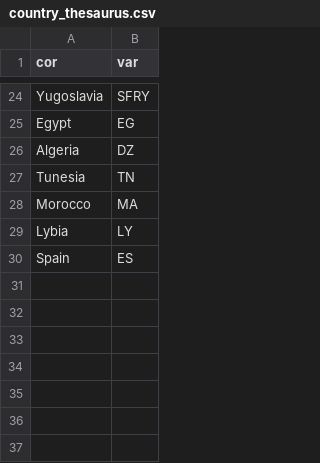
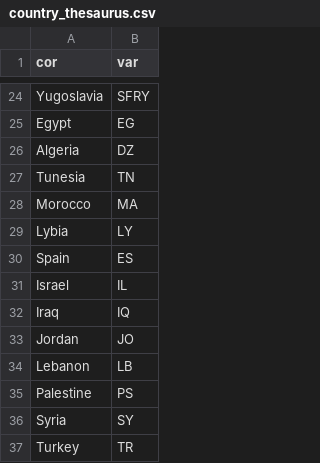
Before and after one commit to ropensci/c14bazAAR, a CSV file: data-raw/country_thesaurus.csv, drawn as a sheet; only a part is shown, gaps mark what is left out.

```diff
--- a/data-raw/country_thesaurus.csv
+++ b/data-raw/country_thesaurus.csv
@@ -30 +30,8 @@ Lybia,LY
 Spain,ES
+Israel,IL
+Iraq,IQ
+Jordan,JO
+Lebanon,LB
+Palestine,PS
+Syria,SY
+Turkey,TR
```
Also changed, not shown: data-raw/material_thesaurus.csv, data-raw/url_reference.csv, 10 other files.
